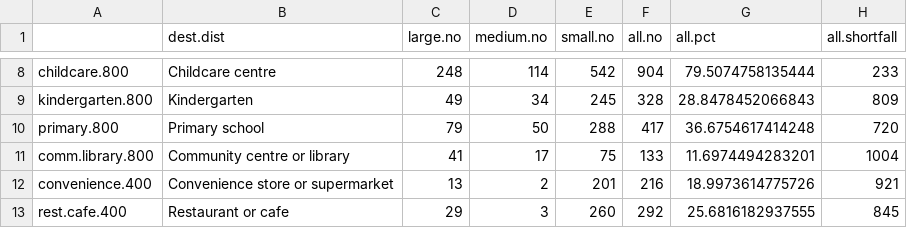
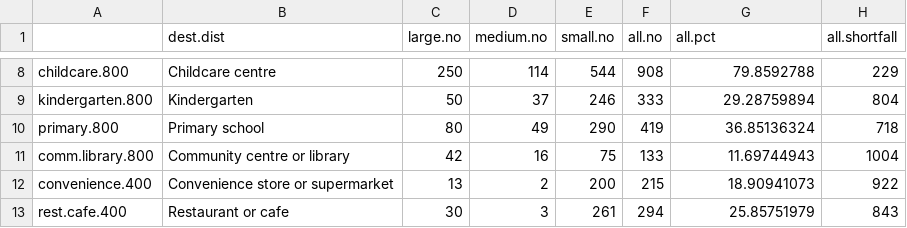
Before and after one commit to jibeproject/20mnMelbourne, a CSV file: output/20mn baseline AC coverage summary.csv, drawn as a sheet; only a part is shown, gaps mark what is left out; the diff covers the shown part only.

```diff
--- a/output/20mn baseline AC coverage summary.csv
+++ b/output/20mn baseline AC coverage summary.csv
@@ -8,6 +8,6 @@
-"childcare.800","Childcare centre",248,114,542,904,79.5074758135444,233
-"kindergarten.800","Kindergarten",49,34,245,328,28.8478452066843,809
-"primary.800","Primary school",79,50,288,417,36.6754617414248,720
-"comm.library.800","Community centre or library",41,17,75,133,11.6974494283201,1004
-"convenience.400","Convenience store or supermarket",13,2,201,216,18.9973614775726,921
-"rest.cafe.400","Restaurant or cafe",29,3,260,292,25.6816182937555,845
+childcare.800,Childcare centre,250,114,544,908,79.8592788,229
+kindergarten.800,Kindergarten,50,37,246,333,29.28759894,804
+primary.800,Primary school,80,49,290,419,36.85136324,718
+comm.library.800,Community centre or library,42,16,75,133,11.69744943,1004
+convenience.400,Convenience store or supermarket,13,2,200,215,18.90941073,922
+rest.cafe.400,Restaurant or cafe,30,3,261,294,25.85751979,843
```
Also changed, not shown: 41 edited cells elsewhere in this file, output/20mn baseline AC coverage.csv, output/20mn baseline area coverage.csv, 33 other files.
